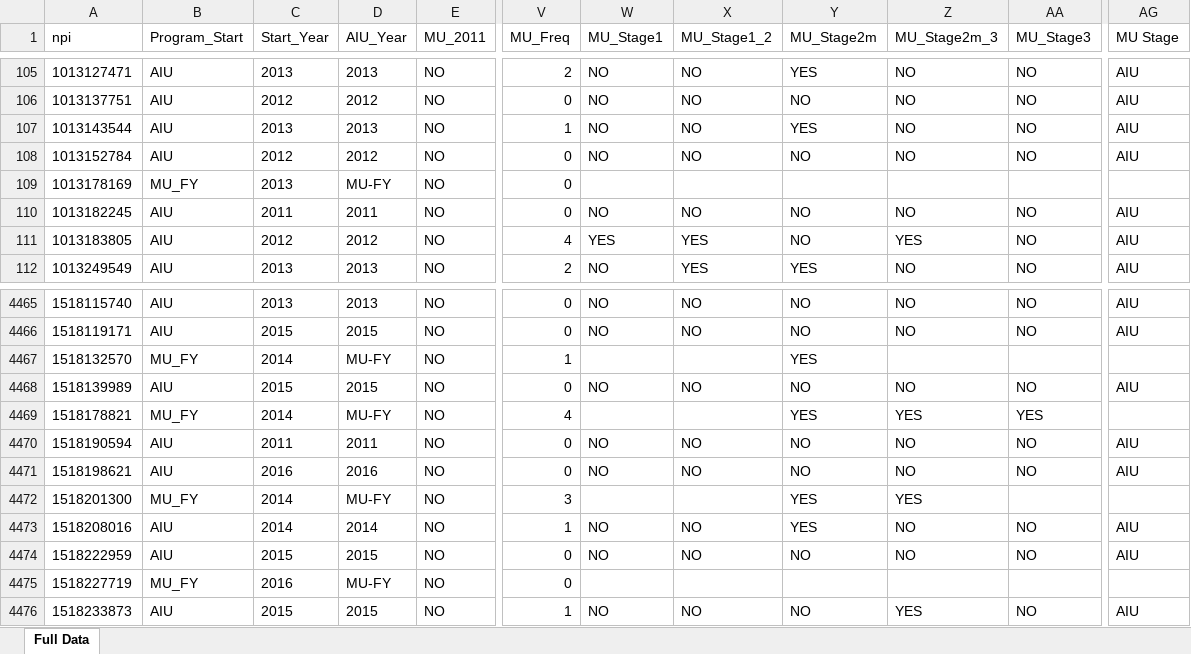
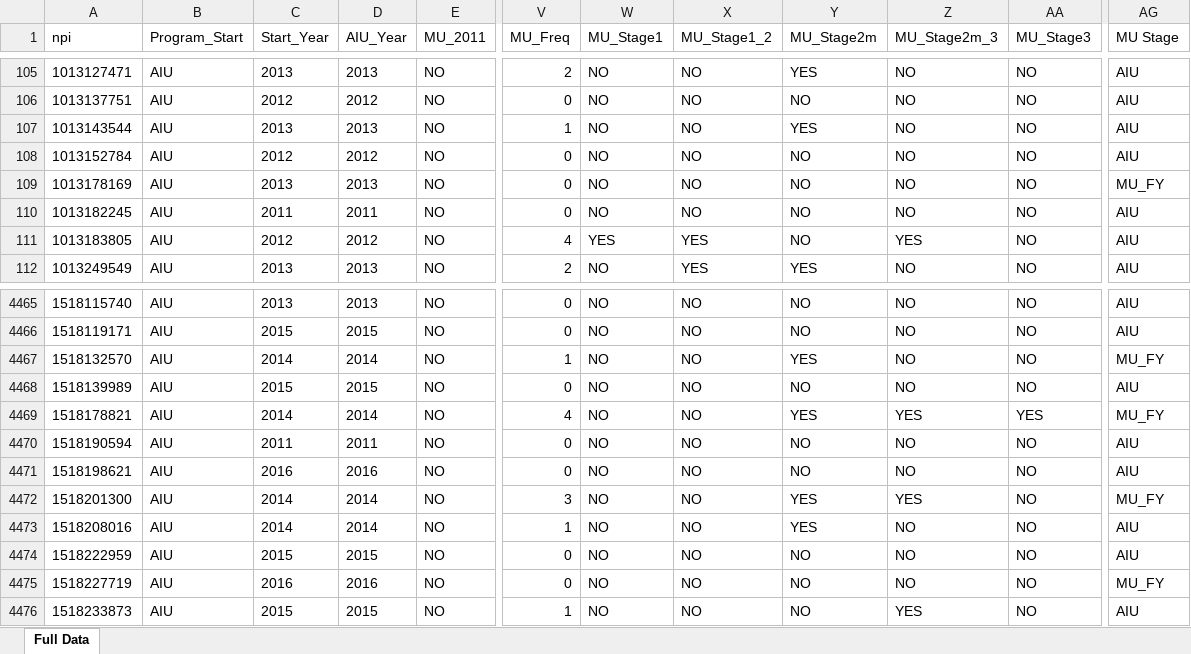
Before and after one commit to mathprof337/nc_mu_data, an Excel workbook: FL Comparable MU Data.xlsx, sheet Full Data, drawn as a sheet; only a part is shown, gaps mark what is left out; values as stored, in another font and other column widths than the file's, no borders; the diff covers the shown part only; the diff names each change by its address in the sheet, - before the commit and + after, or states it on an @@ line.

```diff
--- a/FL Comparable MU Data.xlsx (sheet Full Data)
+++ b/FL Comparable MU Data.xlsx (sheet Full Data)
-B109 (Program_Start): MU_FY
+B109 (Program_Start): AIU
-D109 (AIU_Year): MU-FY
+D109 (AIU_Year): 2013
-W109 (MU_Stage1): (empty)
+W109 (MU_Stage1): NO
-X109 (MU_Stage1_2): (empty)
+X109 (MU_Stage1_2): NO
-Y109 (MU_Stage2m): (empty)
+Y109 (MU_Stage2m): NO
-Z109 (MU_Stage2m_3): (empty)
+Z109 (MU_Stage2m_3): NO
-AA109 (MU_Stage3): (empty)
+AA109 (MU_Stage3): NO
-AG109 (MU Stage): (empty)
+AG109 (MU Stage): MU_FY
-B4467 (Program_Start): MU_FY
+B4467 (Program_Start): AIU
-D4467 (AIU_Year): MU-FY
+D4467 (AIU_Year): 2014
-W4467 (MU_Stage1): (empty)
+W4467 (MU_Stage1): NO
-X4467 (MU_Stage1_2): (empty)
+X4467 (MU_Stage1_2): NO
-Z4467 (MU_Stage2m_3): (empty)
+Z4467 (MU_Stage2m_3): NO
-AA4467 (MU_Stage3): (empty)
+AA4467 (MU_Stage3): NO
-AG4467 (MU Stage): (empty)
+AG4467 (MU Stage): MU_FY
-B4469 (Program_Start): MU_FY
+B4469 (Program_Start): AIU
-D4469 (AIU_Year): MU-FY
+D4469 (AIU_Year): 2014
-W4469 (MU_Stage1): (empty)
+W4469 (MU_Stage1): NO
-X4469 (MU_Stage1_2): (empty)
+X4469 (MU_Stage1_2): NO
-AG4469 (MU Stage): (empty)
+AG4469 (MU Stage): MU_FY
-B4472 (Program_Start): MU_FY
+B4472 (Program_Start): AIU
-D4472 (AIU_Year): MU-FY
+D4472 (AIU_Year): 2014
-W4472 (MU_Stage1): (empty)
+W4472 (MU_Stage1): NO
-X4472 (MU_Stage1_2): (empty)
+X4472 (MU_Stage1_2): NO
-AA4472 (MU_Stage3): (empty)
+AA4472 (MU_Stage3): NO
-AG4472 (MU Stage): (empty)
+AG4472 (MU Stage): MU_FY
-B4475 (Program_Start): MU_FY
+B4475 (Program_Start): AIU
-D4475 (AIU_Year): MU-FY
+D4475 (AIU_Year): 2016
-W4475 (MU_Stage1): (empty)
+W4475 (MU_Stage1): NO
-X4475 (MU_Stage1_2): (empty)
+X4475 (MU_Stage1_2): NO
-Y4475 (MU_Stage2m): (empty)
+Y4475 (MU_Stage2m): NO
-Z4475 (MU_Stage2m_3): (empty)
+Z4475 (MU_Stage2m_3): NO
-AA4475 (MU_Stage3): (empty)
+AA4475 (MU_Stage3): NO
-AG4475 (MU Stage): (empty)
+AG4475 (MU Stage): MU_FY
```
Also changed, not shown: 1911 edited cells elsewhere in this sheet.
